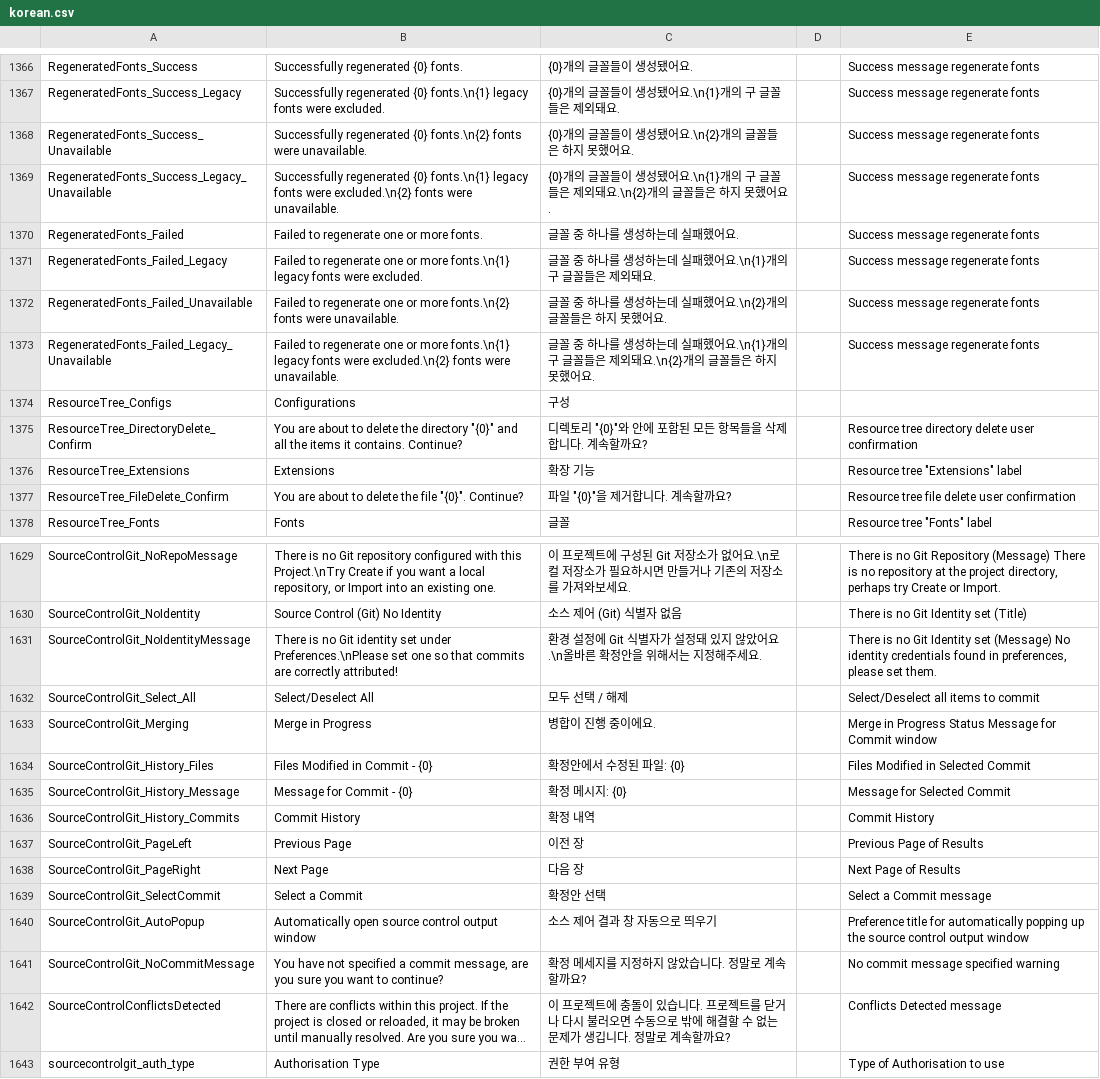
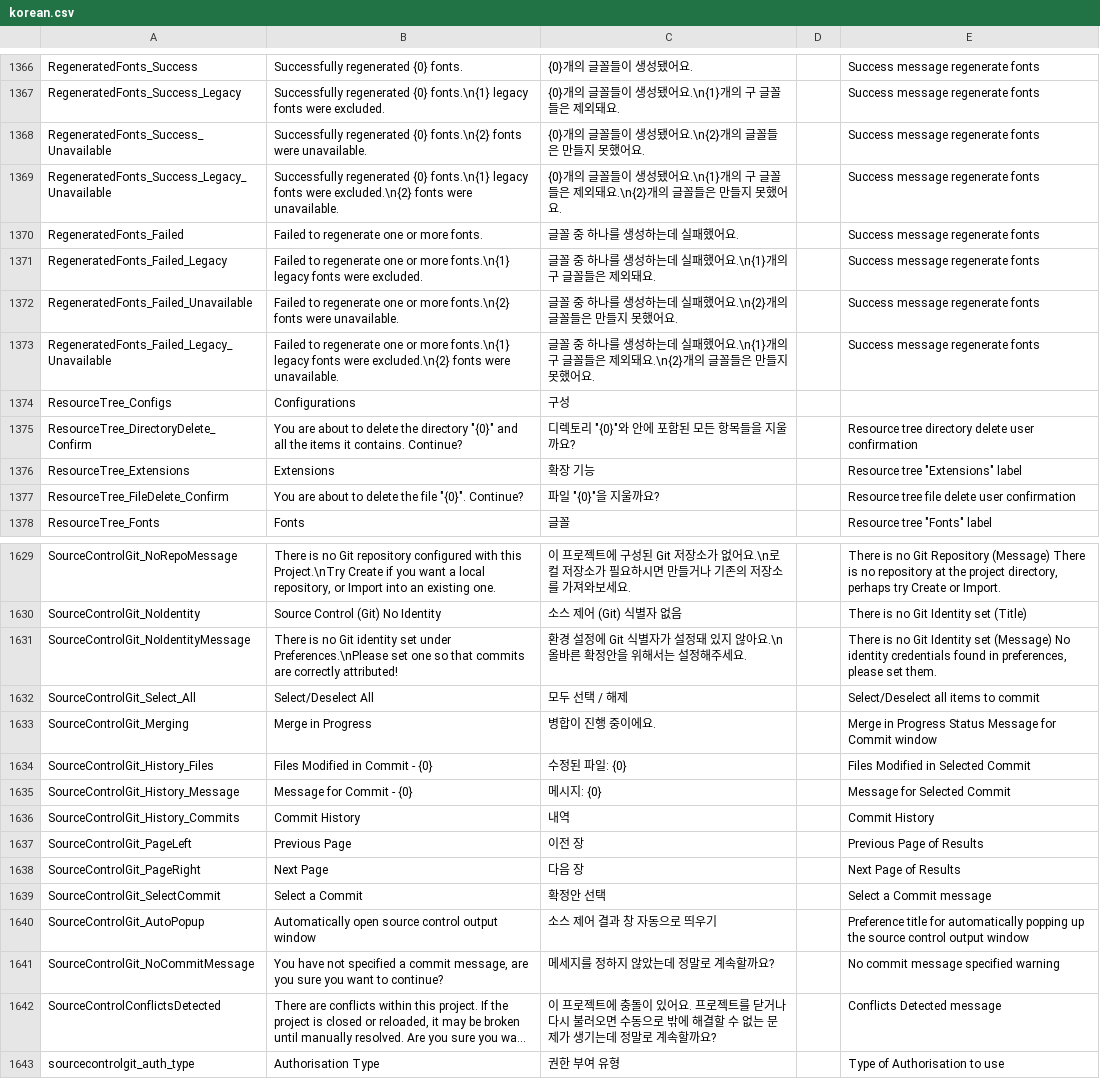
Before and after one commit to iconstudio/gms2-translation-korean, a CSV file: korean.csv, drawn as a sheet; only a part is shown, gaps mark what is left out; long unchanged cells end in …; the diff covers the shown part only; the diff names each change by its address in the sheet, - before the commit and + after, or states it on an @@ line.

```diff
--- a/korean.csv
+++ b/korean.csv
-C1368: {0}개의 글꼴들이 생성됐어요.\n{2}개의 글꼴들은 하지 못했어요.
+C1368: {0}개의 글꼴들이 생성됐어요.\n{2}개의 글꼴들은 만들지 못했어요.
-C1369: …꼴들은 하지 못했…
+C1369: …꼴들은 만들지 못했…
-C1372: 글꼴 중 하나를 생성하는데 실패했어요.\n{2}개의 글꼴들은 하지 못했어요.
+C1372: 글꼴 중 하나를 생성하는데 실패했어요.\n{2}개의 글꼴들은 만들지 못했어요.
-C1373: …꼴들은 하지 못했…
+C1373: …꼴들은 만들지 못했…
-C1375: 디렉토리 "{0}"와 안에 포함된 모든 항목들을 삭제합니다. 계속할까요?
+C1375: 디렉토리 "{0}"와 안에 포함된 모든 항목들을 지울까요?
-C1377: 파일 "{0}"을 제거합니다. 계속할까요?
+C1377: 파일 "{0}"을 지울까요?
-C1631: …있지 않았어요.\n올바른 확정안을 위해서는 지정해주세…
+C1631: …있지 않아요.\n올바른 확정안을 위해서는 설정해주세…
-C1634: 확정안에서 수정된 파일: {0}
+C1634: 수정된 파일: {0}
-C1635: 확정 메시지: {0}
+C1635: 메시지: {0}
-C1636: 확정 내역
+C1636: 내역
-C1641: 확정 메세지를 지정하지 않았습니다. 정말로 계속할까요?
+C1641: 메세지를 정하지 않았는데 정말로 계속할까요?
-C1642: …돌이 있습니다. 프로젝트를 닫거나 다시 불러오면 수동으로 밖에 해결할 수 없는 문제가 생깁니다. 정말로…
+C1642: …돌이 있어요. 프로젝트를 닫거나 다시 불러오면 수동으로 밖에 해결할 수 없는 문제가 생기는데 정말로…
```
Also changed, not shown: 31 edited cells elsewhere in this file.
